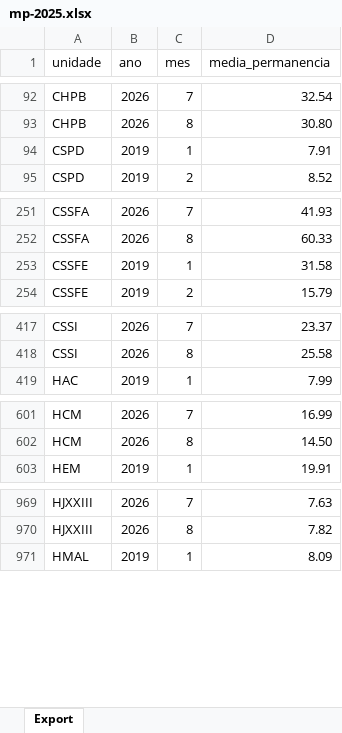
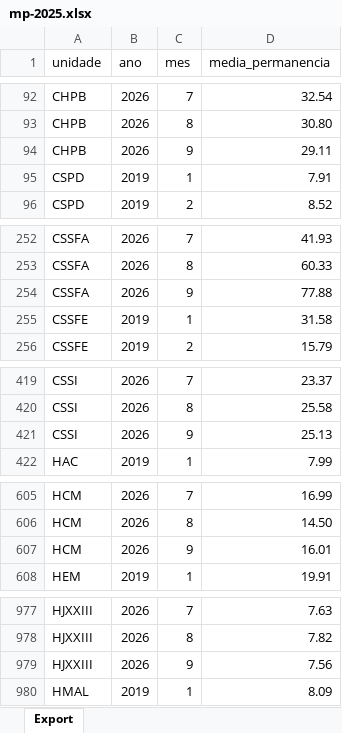
Before and after one commit to transparencia-mg/fhemig_media-de-permanencia-hospitalar, an Excel workbook: upload/mp-2025.xlsx, sheet Export, drawn as a sheet; only a part is shown, gaps mark what is left out; values as stored, in another font and other column widths than the file's, no borders; the diff covers the shown part only; the diff names each change by its address in the sheet, - before the commit and + after, or states it on an @@ line.

```diff
--- a/upload/mp-2025.xlsx (sheet Export)
+++ b/upload/mp-2025.xlsx (sheet Export)
+row 94: CHPB | 2026 | 9 | 29.11
+row 254: CSSFA | 2026 | 9 | 77.88
+row 421: CSSI | 2026 | 9 | 25.13
+row 607: HCM | 2026 | 9 | 16.01
+row 979: HJXXIII | 2026 | 9 | 7.56
```
Also changed, not shown: 10 added rows and 12 edited cells elsewhere in this sheet.
